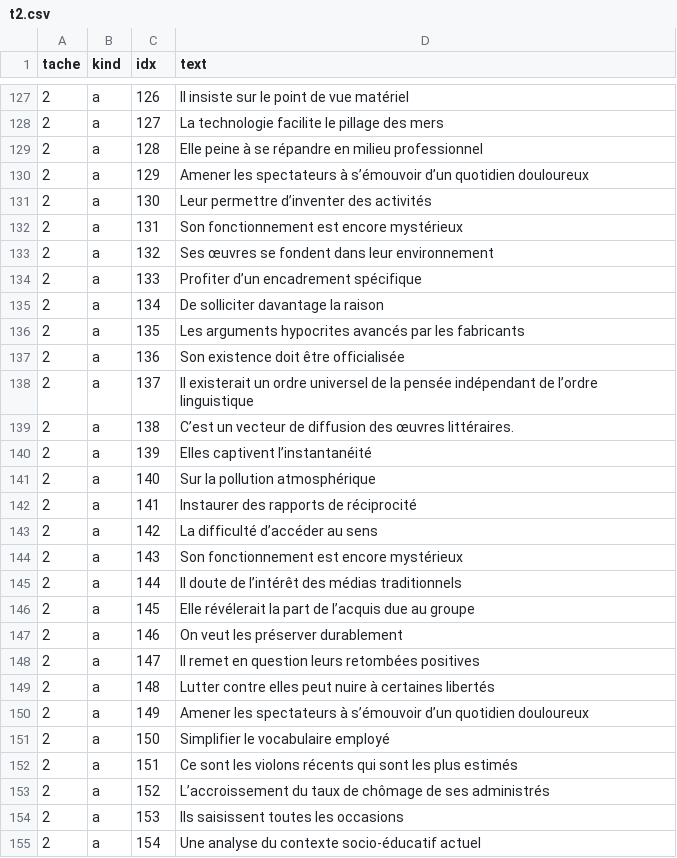
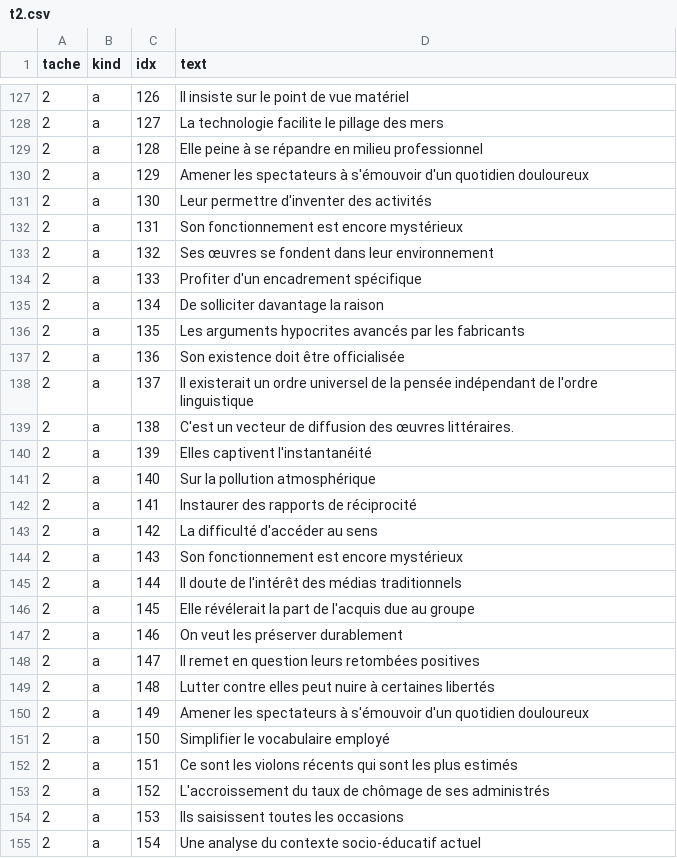
Before and after one commit to HaoyanZheng/haoyanzheng.github.io, a CSV file: assets/tcfcaCE/t2.csv, drawn as a sheet; only a part is shown, gaps mark what is left out; the diff covers the shown part only.

```diff
--- a/assets/tcfcaCE/t2.csv
+++ b/assets/tcfcaCE/t2.csv
@@ -129,7 +129,7 @@
 2,a,128,Elle peine à se répandre en milieu professionnel
-2,a,129,Amener les spectateurs à s’émouvoir d’un quotidien douloureux
-2,a,130,Leur permettre d’inventer des activités
+2,a,129,Amener les spectateurs à s'émouvoir d'un quotidien douloureux
+2,a,130,Leur permettre d'inventer des activités
 2,a,131,Son fonctionnement est encore mystérieux
 2,a,132,Ses œuvres se fondent dans leur environnement
-2,a,133,Profiter d’un encadrement spécifique
+2,a,133,Profiter d'un encadrement spécifique
 2,a,134,De solliciter davantage la raison
@@ -137,11 +137,11 @@
 2,a,136,Son existence doit être officialisée
-2,a,137,Il existerait un ordre universel de la pensée indépendant de l’ordre linguistique
-2,a,138,C’est un vecteur de diffusion des œuvres littéraires.
-2,a,139,Elles captivent l’instantanéité
+2,a,137,Il existerait un ordre universel de la pensée indépendant de l'ordre linguistique
+2,a,138,C'est un vecteur de diffusion des œuvres littéraires.
+2,a,139,Elles captivent l'instantanéité
 2,a,140,Sur la pollution atmosphérique
 2,a,141,Instaurer des rapports de réciprocité
-2,a,142,La difficulté d’accéder au sens
+2,a,142,La difficulté d'accéder au sens
 2,a,143,Son fonctionnement est encore mystérieux
-2,a,144,Il doute de l’intérêt des médias traditionnels
-2,a,145,Elle révélerait la part de l’acquis due au groupe
+2,a,144,Il doute de l'intérêt des médias traditionnels
+2,a,145,Elle révélerait la part de l'acquis due au groupe
 2,a,146,On veut les préserver durablement
@@ -149,6 +149,6 @@
 2,a,148,Lutter contre elles peut nuire à certaines libertés
-2,a,149,Amener les spectateurs à s’émouvoir d’un quotidien douloureux
+2,a,149,Amener les spectateurs à s'émouvoir d'un quotidien douloureux
 2,a,150,Simplifier le vocabulaire employé
 2,a,151,Ce sont les violons récents qui sont les plus estimés
-2,a,152,L’accroissement du taux de chômage de ses administrés
+2,a,152,L'accroissement du taux de chômage de ses administrés
 2,a,153,Ils saisissent toutes les occasions
```
Also changed, not shown: 73 edited cells elsewhere in this file, 8 other files.
